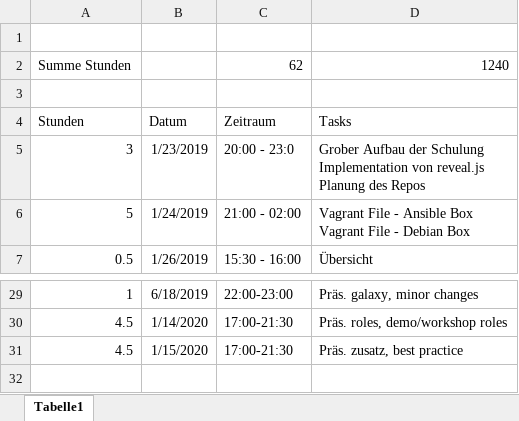
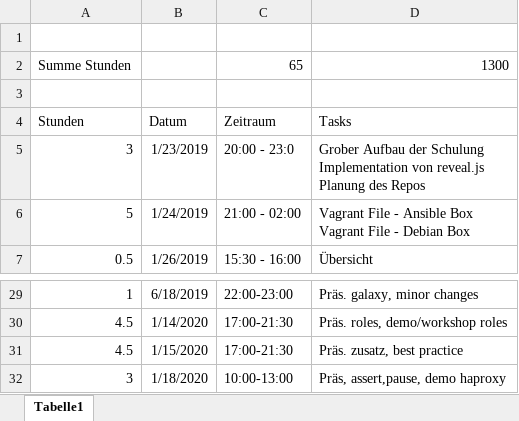
Before and after one commit to daBONDi/ansible-workshop, an Excel workbook: zeitaufzeichnung.xlsx, sheet Tabelle1, drawn as a sheet; only a part is shown, gaps mark what is left out; values as stored, in another font and other column widths than the file's, no borders; the diff names each change by its address in the sheet, - before the commit and + after, or states it on an @@ line.

```diff
--- a/zeitaufzeichnung.xlsx (sheet Tabelle1)
+++ b/zeitaufzeichnung.xlsx (sheet Tabelle1)
-C2: 62
+C2: 65
-D2: 1240
+D2: 1300
+row 32: 3 | 1/18/2020 | 10:00-13:00 | Präs, assert,pause, demo haproxy
```
Also changed, not shown: 27 other files.
